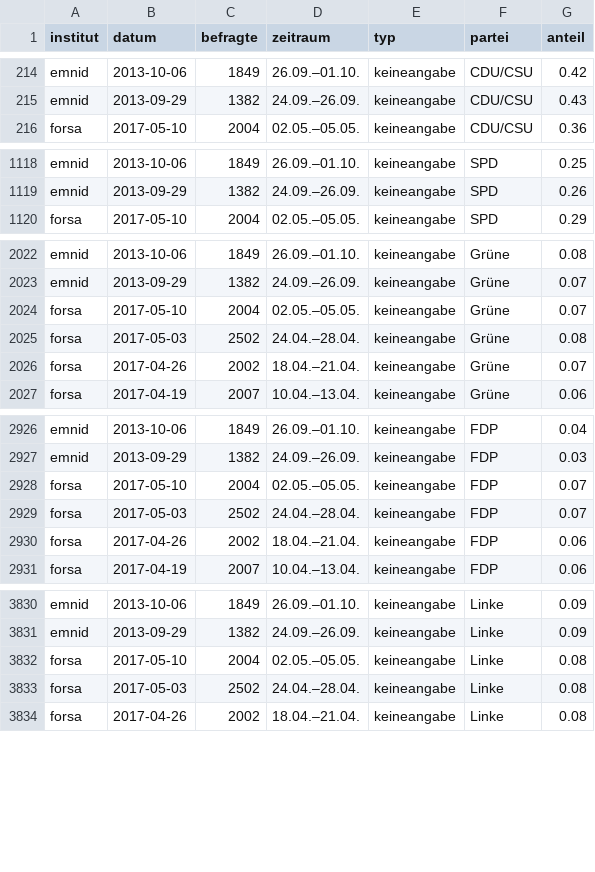
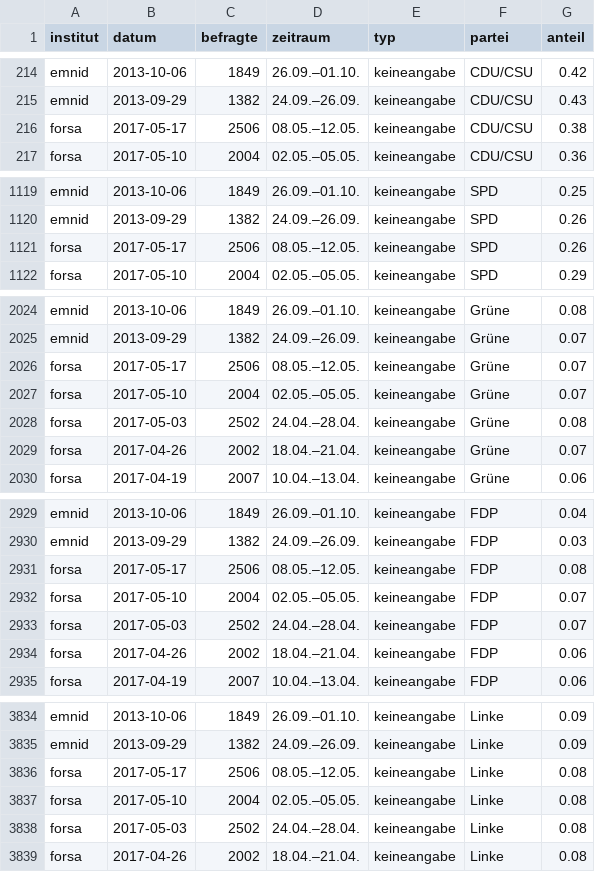
Before and after one commit to sueddeutsche/gen-better-polls, a CSV file: output/data-input-longform.csv, drawn as a sheet; only a part is shown, gaps mark what is left out; the diff covers the shown part only; the diff names each change by its address in the sheet, - before the commit and + after, or states it on an @@ line.

```diff
--- a/output/data-input-longform.csv
+++ b/output/data-input-longform.csv
+row 216: forsa | 2017-05-17 | 2506 | 08.05.–12.05. | keineangabe | CDU/CSU | 0.38
+row 1121: forsa | 2017-05-17 | 2506 | 08.05.–12.05. | keineangabe | SPD | 0.26
+row 2026: forsa | 2017-05-17 | 2506 | 08.05.–12.05. | keineangabe | Grüne | 0.07
+row 2931: forsa | 2017-05-17 | 2506 | 08.05.–12.05. | keineangabe | FDP | 0.08
+row 3836: forsa | 2017-05-17 | 2506 | 08.05.–12.05. | keineangabe | Linke | 0.08
```
Also changed, not shown: 4 added rows elsewhere in this file, output/data-rolling-average-and-error.csv.
